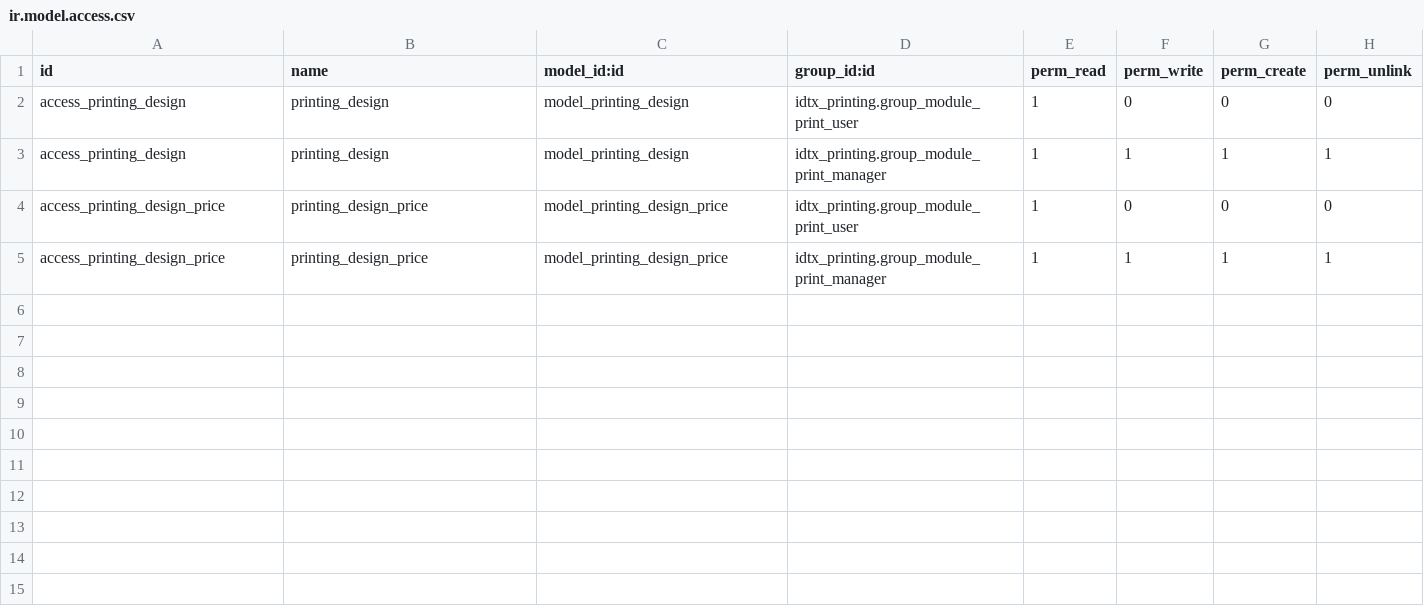
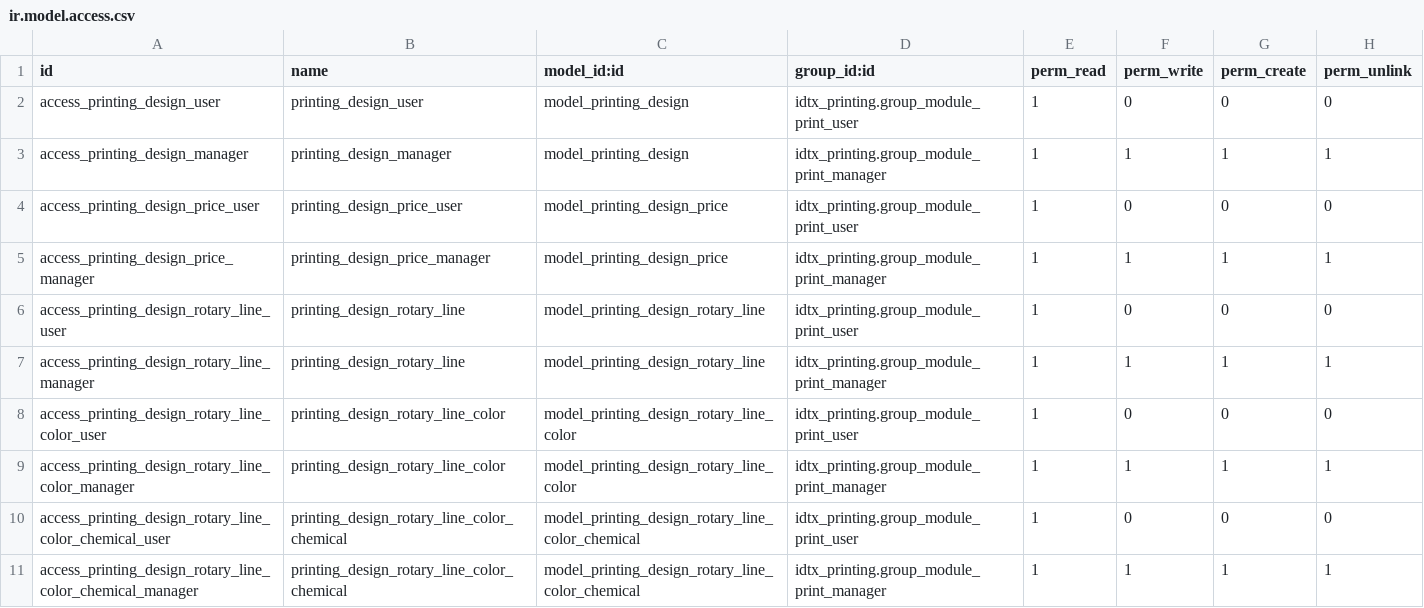
Before and after one commit to perucodex/idetex, a CSV file: idtx_printing/security/ir.model.access.csv, drawn as a sheet.

Commit message:
Desarrollo de estampado para receta de colores y creacion de LdM sin admin en manufactura

```diff
--- a/idtx_printing/security/ir.model.access.csv
+++ b/idtx_printing/security/ir.model.access.csv
@@ -1,5 +1,11 @@
 id,name,model_id:id,group_id:id,perm_read,perm_write,perm_create,perm_unlink
-access_printing_design,printing_design,model_printing_design,idtx_printing.group_module_print_user,1,0,0,0
-access_printing_design,printing_design,model_printing_design,idtx_printing.group_module_print_manager,1,1,1,1
-access_printing_design_price,printing_design_price,model_printing_design_price,idtx_printing.group_module_print_user,1,0,0,0
-access_printing_design_price,printing_design_price,model_printing_design_price,idtx_printing.group_module_print_manager,1,1,1,1
+access_printing_design_user,printing_design_user,model_printing_design,idtx_printing.group_module_print_user,1,0,0,0
+access_printing_design_manager,printing_design_manager,model_printing_design,idtx_printing.group_module_print_manager,1,1,1,1
+access_printing_design_price_user,printing_design_price_user,model_printing_design_price,idtx_printing.group_module_print_user,1,0,0,0
+access_printing_design_price_manager,printing_design_price_manager,model_printing_design_price,idtx_printing.group_module_print_manager,1,1,1,1
+access_printing_design_rotary_line_user,printing_design_rotary_line,model_printing_design_rotary_line,idtx_printing.group_module_print_user,1,0,0,0
+access_printing_design_rotary_line_manager,printing_design_rotary_line,model_printing_design_rotary_line,idtx_printing.group_module_print_manager,1,1,1,1
+access_printing_design_rotary_line_color_user,printing_design_rotary_line_color,model_printing_design_rotary_line_color,idtx_printing.group_module_print_user,1,0,0,0
+access_printing_design_rotary_line_color_manager,printing_design_rotary_line_color,model_printing_design_rotary_line_color,idtx_printing.group_module_print_manager,1,1,1,1
+access_printing_design_rotary_line_color_chemical_user,printing_design_rotary_line_color_chemical,model_printing_design_rotary_line_color_chemical,idtx_printing.group_module_print_user,1,0,0,0
+access_printing_design_rotary_line_color_chemical_manager,printing_design_rotary_line_color_chemical,model_printing_design_rotary_line_color_chemical,idtx_printing.group_module_print_manager,1,1,1,1
```
Also changed, not shown: 6 other files.
